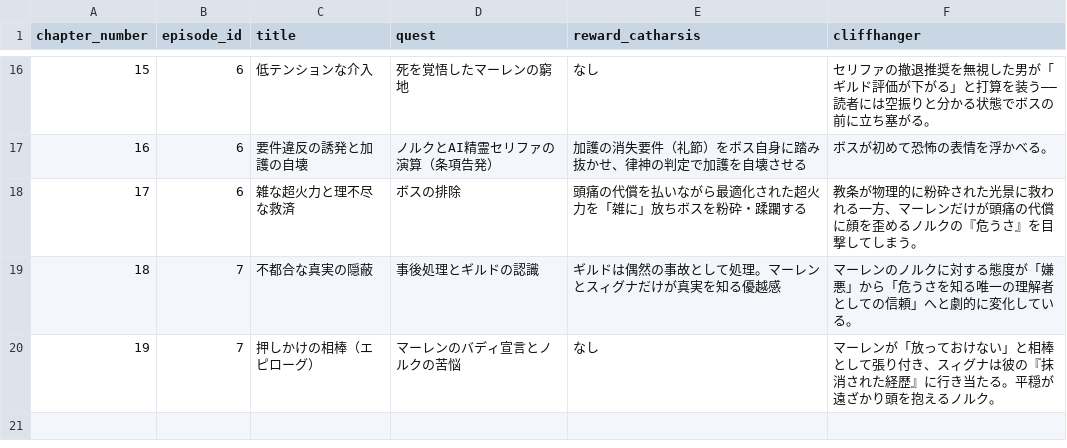
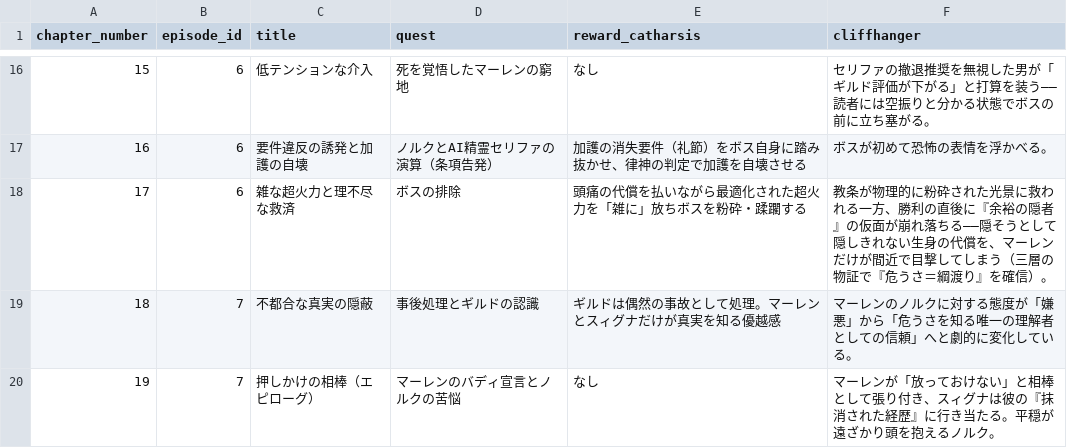
Before and after one commit to Cozyma/novel-write, a CSV file: 04_meso_plot/arc_01/chapter_sequence.csv, drawn as a sheet; only a part is shown, gaps mark what is left out.

```diff
--- a/04_meso_plot/arc_01/chapter_sequence.csv
+++ b/04_meso_plot/arc_01/chapter_sequence.csv
@@ -17,3 +17,3 @@ chapter_number,episode_id,title,quest,reward_catharsis,cliffhanger
 16,6,"要件違反の誘発と加護の自壊","ノルクとAI精霊セリファの演算（条項告発）","加護の消失要件（礼節）をボス自身に踏み抜かせ、律神の判定で加護を自壊させる","ボスが初めて恐怖の表情を浮かべる。"
-17,6,"雑な超火力と理不尽な救済","ボスの排除","頭痛の代償を払いながら最適化された超火力を「雑に」放ちボスを粉砕・蹂躙する","教条が物理的に粉砕された光景に救われる一方、マーレンだけが頭痛の代償に顔を歪めるノルクの『危うさ』を目撃してしまう。"
+17,6,"雑な超火力と理不尽な救済","ボスの排除","頭痛の代償を払いながら最適化された超火力を「雑に」放ちボスを粉砕・蹂躙する","教条が物理的に粉砕された光景に救われる一方、勝利の直後に『余裕の隠者』の仮面が崩れ落ちる——隠そうとして隠しきれない生身の代償を、マーレンだけが間近で目撃してしまう（三層の物証で『危うさ＝綱渡り』を確信）。"
 18,7,"不都合な真実の隠蔽","事後処理とギルドの認識","ギルドは偶然の事故として処理。マーレンとスィグナだけが真実を知る優越感","マーレンのノルクに対する態度が「嫌悪」から「危うさを知る唯一の理解者としての信頼」へと劇的に変化している。"
```
Also changed, not shown: 3 other files.
